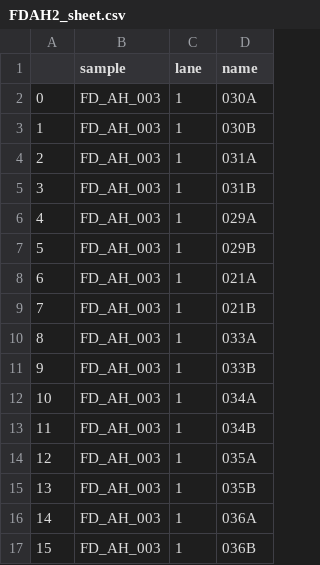
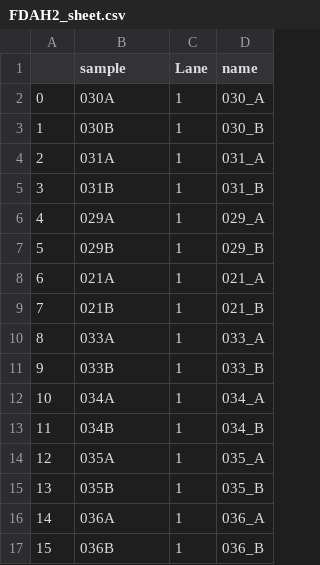
Before and after one commit to Mar111tiN/somVarWES, a CSV file: configs/FDAH2_sheet.csv, drawn as a sheet; only a part is shown; the diff covers the shown part only.

```diff
--- a/configs/FDAH2_sheet.csv
+++ b/configs/FDAH2_sheet.csv
@@ -1,17 +1,17 @@
-	sample	lane	name
-0	FD_AH_003	1	030A
-1	FD_AH_003	1	030B
-2	FD_AH_003	1	031A
-3	FD_AH_003	1	031B
-4	FD_AH_003	1	029A
-5	FD_AH_003	1	029B
-6	FD_AH_003	1	021A
-7	FD_AH_003	1	021B
-8	FD_AH_003	1	033A
-9	FD_AH_003	1	033B
-10	FD_AH_003	1	034A
-11	FD_AH_003	1	034B
-12	FD_AH_003	1	035A
-13	FD_AH_003	1	035B
-14	FD_AH_003	1	036A
-15	FD_AH_003	1	036B
+	sample	Lane	name
+0	030A	1	030_A
+1	030B	1	030_B
+2	031A	1	031_A
+3	031B	1	031_B
+4	029A	1	029_A
+5	029B	1	029_B
+6	021A	1	021_A
+7	021B	1	021_B
+8	033A	1	033_A
+9	033B	1	033_B
+10	034A	1	034_A
+11	034B	1	034_B
+12	035A	1	035_A
+13	035B	1	035_B
+14	036A	1	036_A
+15	036B	1	036_B
```
Also changed, not shown: 32 edited cells elsewhere in this file, 26 other files.
